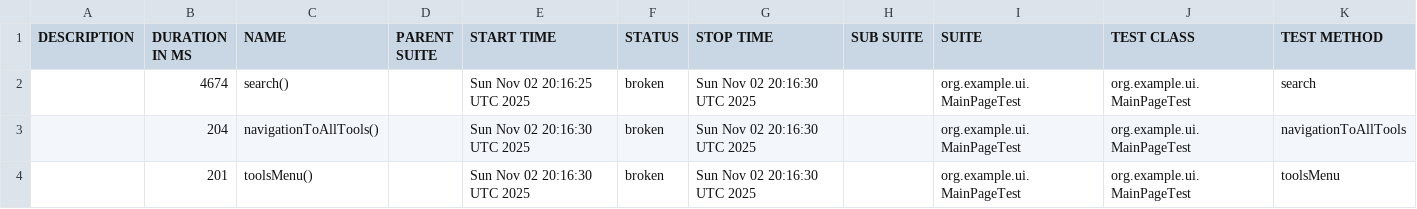
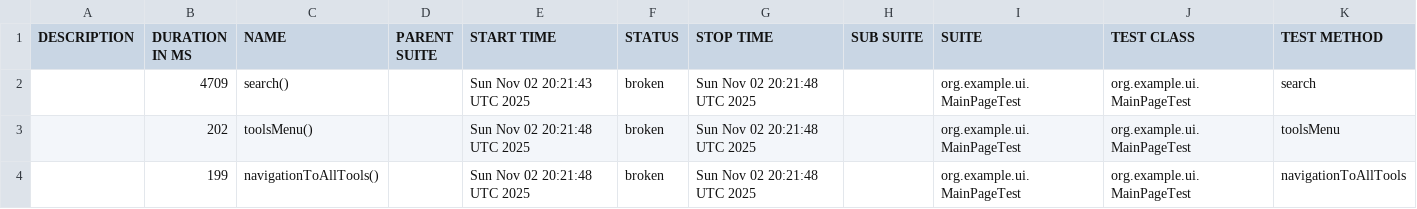
Before and after one commit to RodionYeremeiev/demo_taf_ui_api, a CSV file: ui-tests/data/suites.csv, drawn as a sheet.

```diff
--- a/ui-tests/data/suites.csv
+++ b/ui-tests/data/suites.csv
@@ -1,4 +1,4 @@
 "DESCRIPTION","DURATION IN MS","NAME","PARENT SUITE","START TIME","STATUS","STOP TIME","SUB SUITE","SUITE","TEST CLASS","TEST METHOD"
-"","4674","search()","","Sun Nov 02 20:16:25 UTC 2025","broken","Sun Nov 02 20:16:30 UTC 2025","","org.example.ui.MainPageTest","org.example.ui.MainPageTest","search"
-"","204","navigationToAllTools()","","Sun Nov 02 20:16:30 UTC 2025","broken","Sun Nov 02 20:16:30 UTC 2025","","org.example.ui.MainPageTest","org.example.ui.MainPageTest","navigationToAllTools"
-"","201","toolsMenu()","","Sun Nov 02 20:16:30 UTC 2025","broken","Sun Nov 02 20:16:30 UTC 2025","","org.example.ui.MainPageTest","org.example.ui.MainPageTest","toolsMenu"
+"","4709","search()","","Sun Nov 02 20:21:43 UTC 2025","broken","Sun Nov 02 20:21:48 UTC 2025","","org.example.ui.MainPageTest","org.example.ui.MainPageTest","search"
+"","202","toolsMenu()","","Sun Nov 02 20:21:48 UTC 2025","broken","Sun Nov 02 20:21:48 UTC 2025","","org.example.ui.MainPageTest","org.example.ui.MainPageTest","toolsMenu"
+"","199","navigationToAllTools()","","Sun Nov 02 20:21:48 UTC 2025","broken","Sun Nov 02 20:21:48 UTC 2025","","org.example.ui.MainPageTest","org.example.ui.MainPageTest","navigationToAllTools"
```
Also changed, not shown: 21 other files.
